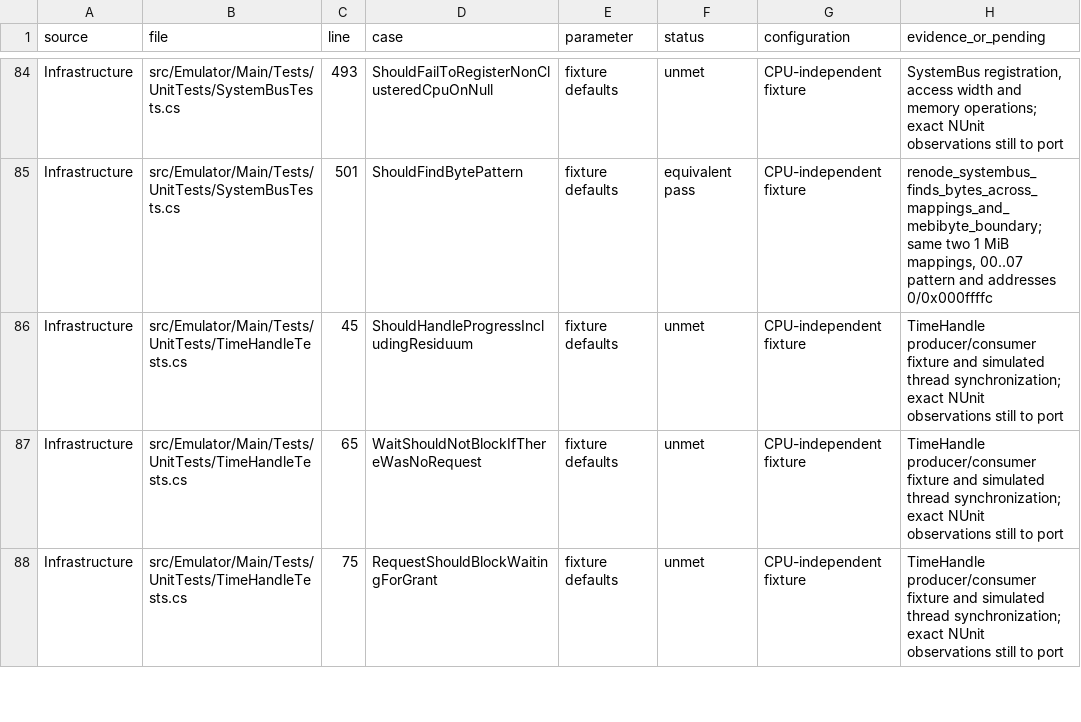
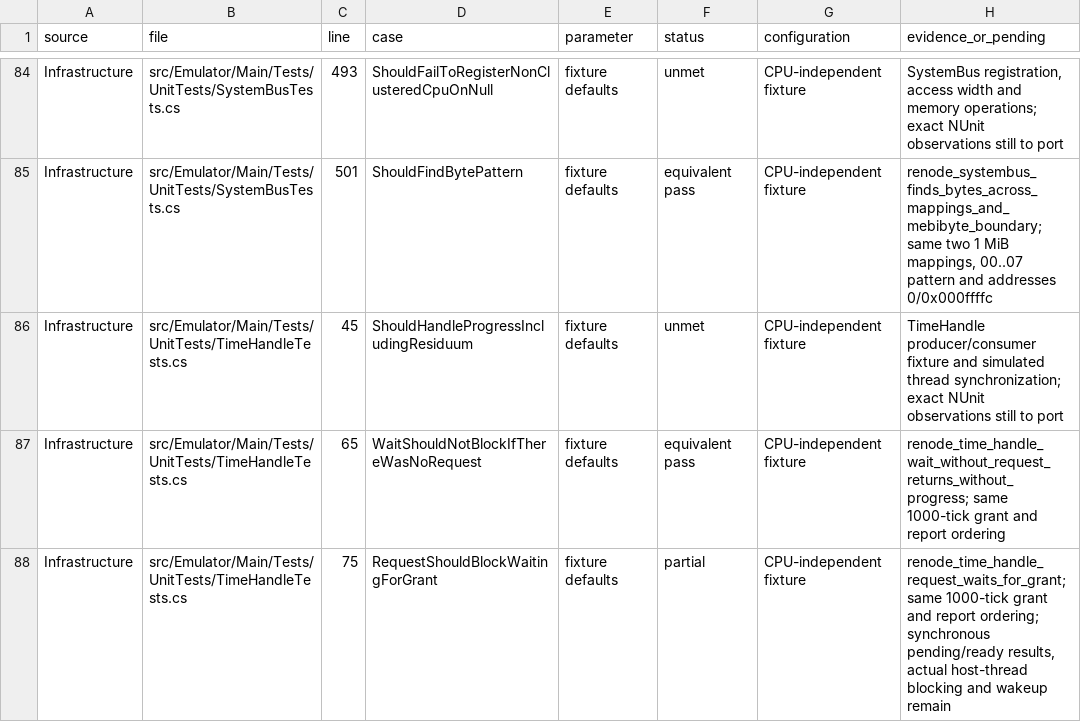
Before and after one commit to Koukyosyumei/penv, a TSV file: docs/arm-upstream-cases.tsv, drawn as a sheet; only a part is shown, gaps mark what is left out; the diff covers the shown part only.

Commit message:
Model serial time grants and continuation reports

```diff
--- a/docs/arm-upstream-cases.tsv
+++ b/docs/arm-upstream-cases.tsv
@@ -86,3 +86,3 @@ Infrastructure	src/Emulator/Main/Tests/UnitTests/SystemBusTests.cs	501	ShouldFin
 Infrastructure	src/Emulator/Main/Tests/UnitTests/TimeHandleTests.cs	45	ShouldHandleProgressIncludingResiduum	fixture defaults	unmet	CPU-independent fixture	TimeHandle producer/consumer fixture and simulated thread synchronization; exact NUnit observations still to port
-Infrastructure	src/Emulator/Main/Tests/UnitTests/TimeHandleTests.cs	65	WaitShouldNotBlockIfThereWasNoRequest	fixture defaults	unmet	CPU-independent fixture	TimeHandle producer/consumer fixture and simulated thread synchronization; exact NUnit observations still to port
-Infrastructure	src/Emulator/Main/Tests/UnitTests/TimeHandleTests.cs	75	RequestShouldBlockWaitingForGrant	fixture defaults	unmet	CPU-independent fixture	TimeHandle producer/consumer fixture and simulated thread synchronization; exact NUnit observations still to port
+Infrastructure	src/Emulator/Main/Tests/UnitTests/TimeHandleTests.cs	65	WaitShouldNotBlockIfThereWasNoRequest	fixture defaults	equivalent pass	CPU-independent fixture	renode_time_handle_wait_without_request_returns_without_progress; same 1000-tick grant and report ordering
+Infrastructure	src/Emulator/Main/Tests/UnitTests/TimeHandleTests.cs	75	RequestShouldBlockWaitingForGrant	fixture defaults	partial	CPU-independent fixture	renode_time_handle_request_waits_for_grant; same 1000-tick grant and report ordering; synchronous pending/ready results, actual host-thread blocking and wakeup remain
```
Also changed, not shown: 12 edited cells elsewhere in this file, 5 other files.
